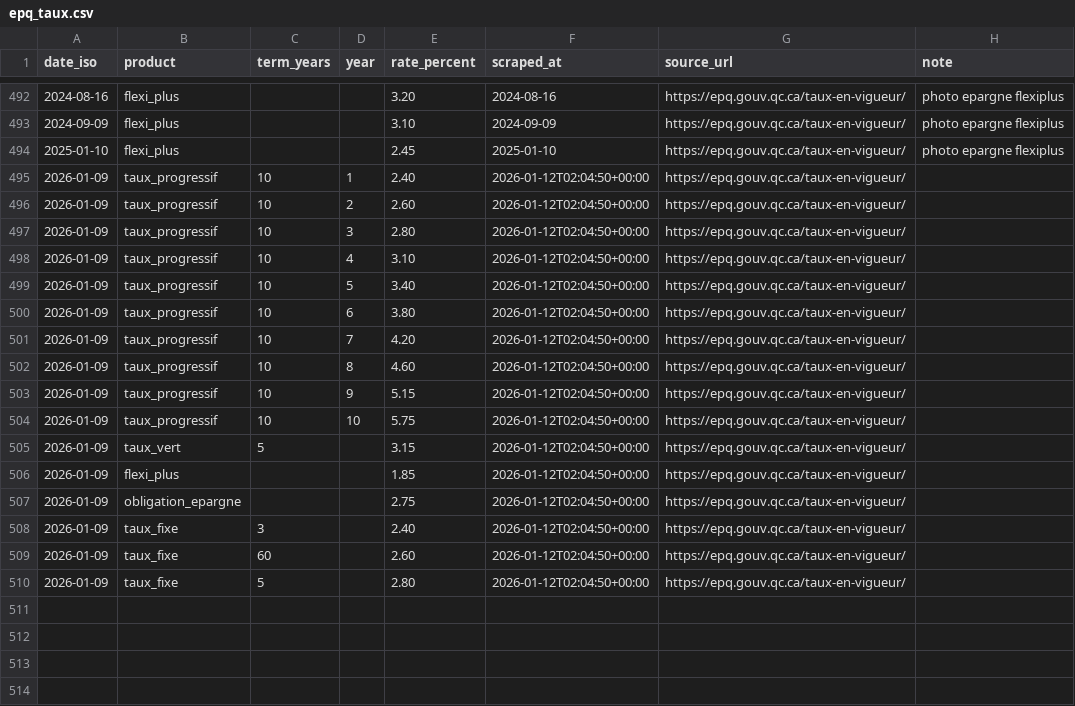
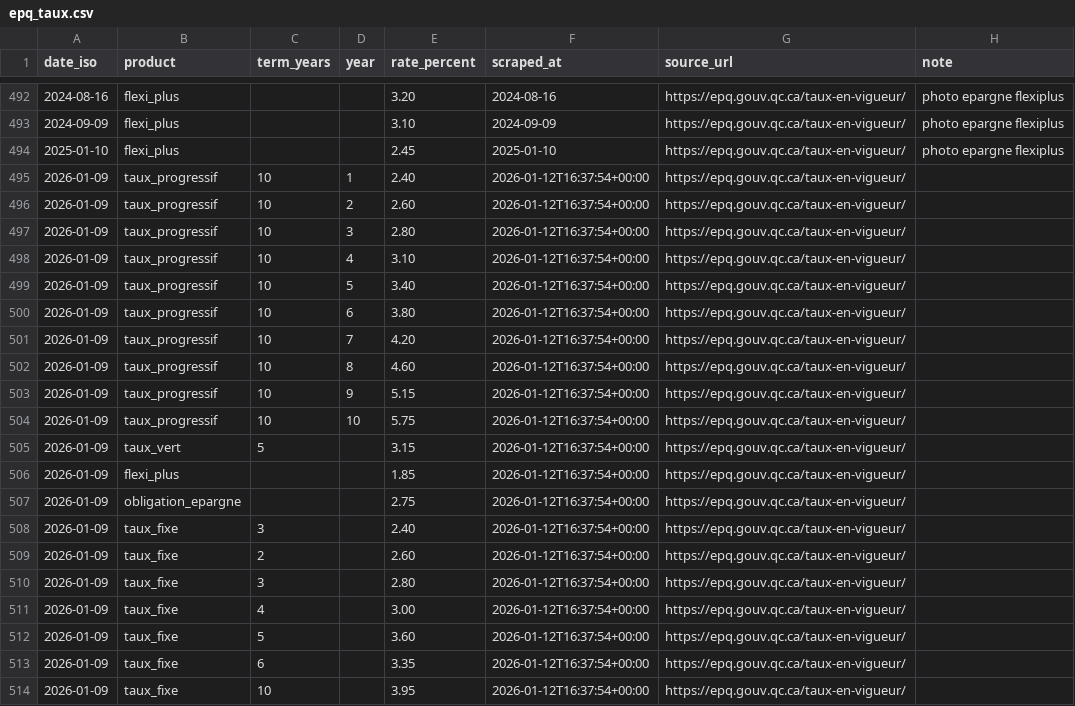
Before and after one commit to GabrielMarie/GabrielMarie, a CSV file: phyton/EPQ_Taux/epq_taux.csv, drawn as a sheet; only a part is shown, gaps mark what is left out.

```diff
--- a/phyton/EPQ_Taux/epq_taux.csv
+++ b/phyton/EPQ_Taux/epq_taux.csv
@@ -494,17 +494,21 @@ date_iso,product,term_years,year,rate_percent,scraped_at,source_url,note
 2025-01-10,flexi_plus,,,2.45,2025-01-10,https://epq.gouv.qc.ca/taux-en-vigueur/,photo epargne flexiplus
-2026-01-09,taux_progressif,10,1,2.40,2026-01-12T02:04:50+00:00,https://epq.gouv.qc.ca/taux-en-vigueur/,
-2026-01-09,taux_progressif,10,2,2.60,2026-01-12T02:04:50+00:00,https://epq.gouv.qc.ca/taux-en-vigueur/,
-2026-01-09,taux_progressif,10,3,2.80,2026-01-12T02:04:50+00:00,https://epq.gouv.qc.ca/taux-en-vigueur/,
-2026-01-09,taux_progressif,10,4,3.10,2026-01-12T02:04:50+00:00,https://epq.gouv.qc.ca/taux-en-vigueur/,
-2026-01-09,taux_progressif,10,5,3.40,2026-01-12T02:04:50+00:00,https://epq.gouv.qc.ca/taux-en-vigueur/,
-2026-01-09,taux_progressif,10,6,3.80,2026-01-12T02:04:50+00:00,https://epq.gouv.qc.ca/taux-en-vigueur/,
-2026-01-09,taux_progressif,10,7,4.20,2026-01-12T02:04:50+00:00,https://epq.gouv.qc.ca/taux-en-vigueur/,
-2026-01-09,taux_progressif,10,8,4.60,2026-01-12T02:04:50+00:00,https://epq.gouv.qc.ca/taux-en-vigueur/,
-2026-01-09,taux_progressif,10,9,5.15,2026-01-12T02:04:50+00:00,https://epq.gouv.qc.ca/taux-en-vigueur/,
-2026-01-09,taux_progressif,10,10,5.75,2026-01-12T02:04:50+00:00,https://epq.gouv.qc.ca/taux-en-vigueur/,
-2026-01-09,taux_vert,5,,3.15,2026-01-12T02:04:50+00:00,https://epq.gouv.qc.ca/taux-en-vigueur/,
-2026-01-09,flexi_plus,,,1.85,2026-01-12T02:04:50+00:00,https://epq.gouv.qc.ca/taux-en-vigueur/,
-2026-01-09,obligation_epargne,,,2.75,2026-01-12T02:04:50+00:00,https://epq.gouv.qc.ca/taux-en-vigueur/,
-2026-01-09,taux_fixe,3,,2.40,2026-01-12T02:04:50+00:00,https://epq.gouv.qc.ca/taux-en-vigueur/,
-2026-01-09,taux_fixe,60,,2.60,2026-01-12T02:04:50+00:00,https://epq.gouv.qc.ca/taux-en-vigueur/,
-2026-01-09,taux_fixe,5,,2.80,2026-01-12T02:04:50+00:00,https://epq.gouv.qc.ca/taux-en-vigueur/,
+2026-01-09,taux_progressif,10,1,2.40,2026-01-12T16:37:54+00:00,https://epq.gouv.qc.ca/taux-en-vigueur/,
+2026-01-09,taux_progressif,10,2,2.60,2026-01-12T16:37:54+00:00,https://epq.gouv.qc.ca/taux-en-vigueur/,
+2026-01-09,taux_progressif,10,3,2.80,2026-01-12T16:37:54+00:00,https://epq.gouv.qc.ca/taux-en-vigueur/,
+2026-01-09,taux_progressif,10,4,3.10,2026-01-12T16:37:54+00:00,https://epq.gouv.qc.ca/taux-en-vigueur/,
+2026-01-09,taux_progressif,10,5,3.40,2026-01-12T16:37:54+00:00,https://epq.gouv.qc.ca/taux-en-vigueur/,
+2026-01-09,taux_progressif,10,6,3.80,2026-01-12T16:37:54+00:00,https://epq.gouv.qc.ca/taux-en-vigueur/,
+2026-01-09,taux_progressif,10,7,4.20,2026-01-12T16:37:54+00:00,https://epq.gouv.qc.ca/taux-en-vigueur/,
+2026-01-09,taux_progressif,10,8,4.60,2026-01-12T16:37:54+00:00,https://epq.gouv.qc.ca/taux-en-vigueur/,
+2026-01-09,taux_progressif,10,9,5.15,2026-01-12T16:37:54+00:00,https://epq.gouv.qc.ca/taux-en-vigueur/,
+2026-01-09,taux_progressif,10,10,5.75,2026-01-12T16:37:54+00:00,https://epq.gouv.qc.ca/taux-en-vigueur/,
+2026-01-09,taux_vert,5,,3.15,2026-01-12T16:37:54+00:00,https://epq.gouv.qc.ca/taux-en-vigueur/,
+2026-01-09,flexi_plus,,,1.85,2026-01-12T16:37:54+00:00,https://epq.gouv.qc.ca/taux-en-vigueur/,
+2026-01-09,obligation_epargne,,,2.75,2026-01-12T16:37:54+00:00,https://epq.gouv.qc.ca/taux-en-vigueur/,
+2026-01-09,taux_fixe,3,,2.40,2026-01-12T16:37:54+00:00,https://epq.gouv.qc.ca/taux-en-vigueur/,
+2026-01-09,taux_fixe,2,,2.60,2026-01-12T16:37:54+00:00,https://epq.gouv.qc.ca/taux-en-vigueur/,
+2026-01-09,taux_fixe,3,,2.80,2026-01-12T16:37:54+00:00,https://epq.gouv.qc.ca/taux-en-vigueur/,
+2026-01-09,taux_fixe,4,,3.00,2026-01-12T16:37:54+00:00,https://epq.gouv.qc.ca/taux-en-vigueur/,
+2026-01-09,taux_fixe,5,,3.60,2026-01-12T16:37:54+00:00,https://epq.gouv.qc.ca/taux-en-vigueur/,
+2026-01-09,taux_fixe,6,,3.35,2026-01-12T16:37:54+00:00,https://epq.gouv.qc.ca/taux-en-vigueur/,
+2026-01-09,taux_fixe,10,,3.95,2026-01-12T16:37:54+00:00,https://epq.gouv.qc.ca/taux-en-vigueur/,
```
Also changed, not shown: 1 other file.
